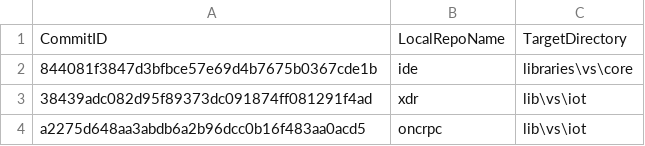
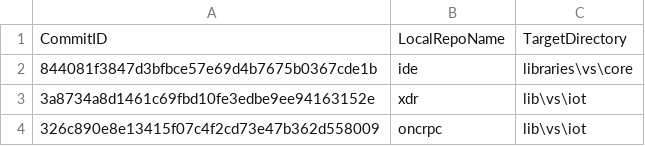
Before and after one commit to ATECoder/dn.onc.rpc, a CSV file: ExternalReposCommits.csv, drawn as a sheet.

```diff
--- a/ExternalReposCommits.csv
+++ b/ExternalReposCommits.csv
@@ -2,3 +2,3 @@ CommitID,LocalRepoName,TargetDirectory
 844081f3847d3bfbce57e69d4b7675b0367cde1b,ide,libraries\vs\core
-38439adc082d95f89373dc091874ff081291f4ad,xdr,lib\vs\iot
-a2275d648aa3abdb6a2b96dcc0b16f483aa0acd5,oncrpc,lib\vs\iot
+3a8734a8d1461c69fbd10fe3edbe9ee94163152e,xdr,lib\vs\iot
+326c890e8e13415f07c4f2cd73e47b362d558009,oncrpc,lib\vs\iot
```
Also changed, not shown: 1 other file.
